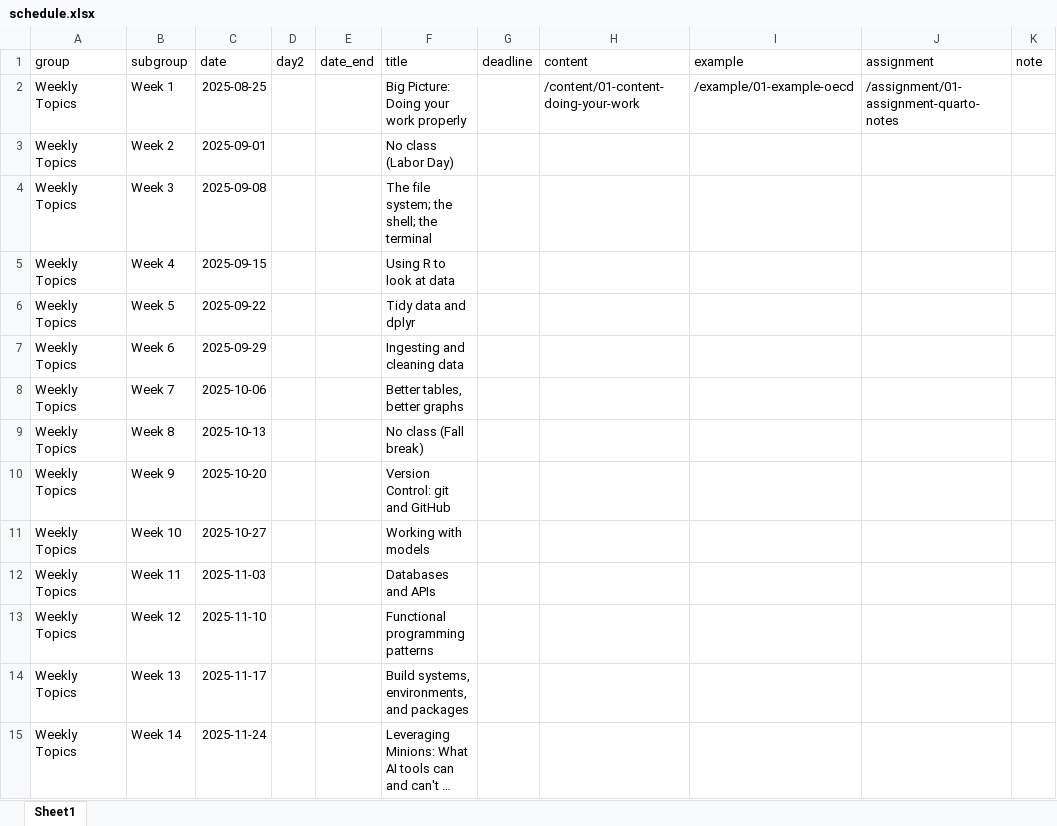
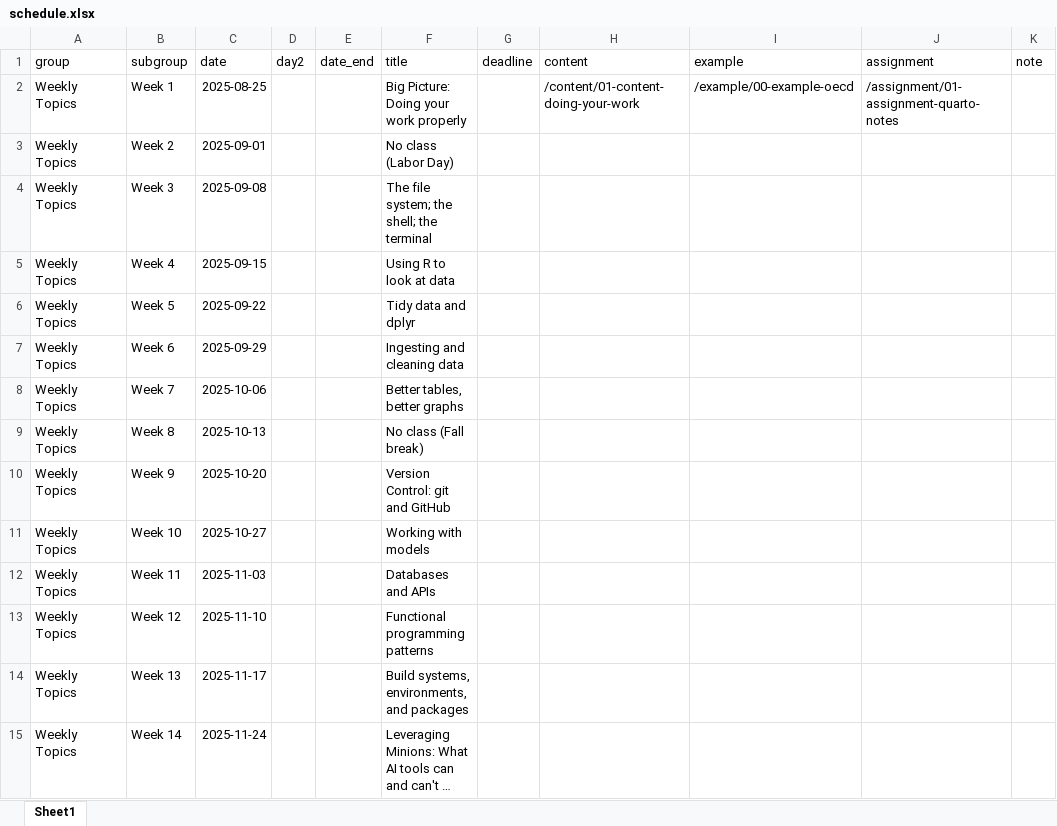
Before and after one commit to kjhealy/mptc, an Excel workbook: data/schedule.xlsx, sheet Sheet1, drawn as a sheet; long unchanged cells end in …; values as stored, in another font and other column widths than the file's, no borders; the diff names each change by its address in the sheet, - before the commit and + after, or states it on an @@ line.

Commit message:
00 example

```diff
--- a/data/schedule.xlsx (sheet Sheet1)
+++ b/data/schedule.xlsx (sheet Sheet1)
-I2 (example): /example/01-example-oecd
+I2 (example): /example/00-example-oecd
```
Also changed, not shown: 3 other files.
